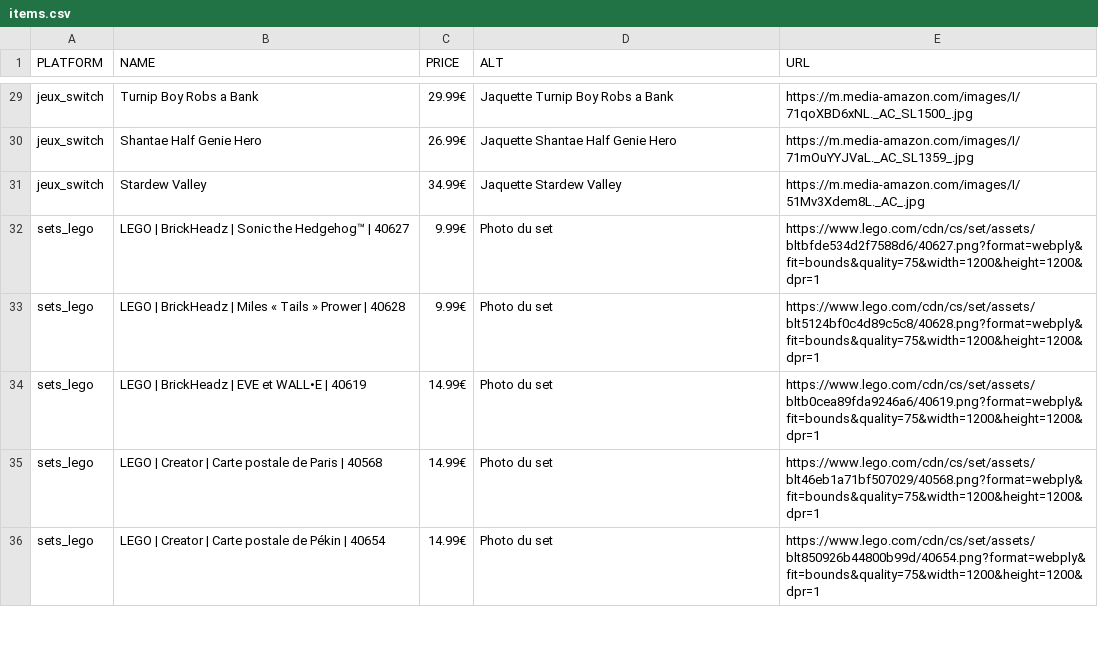
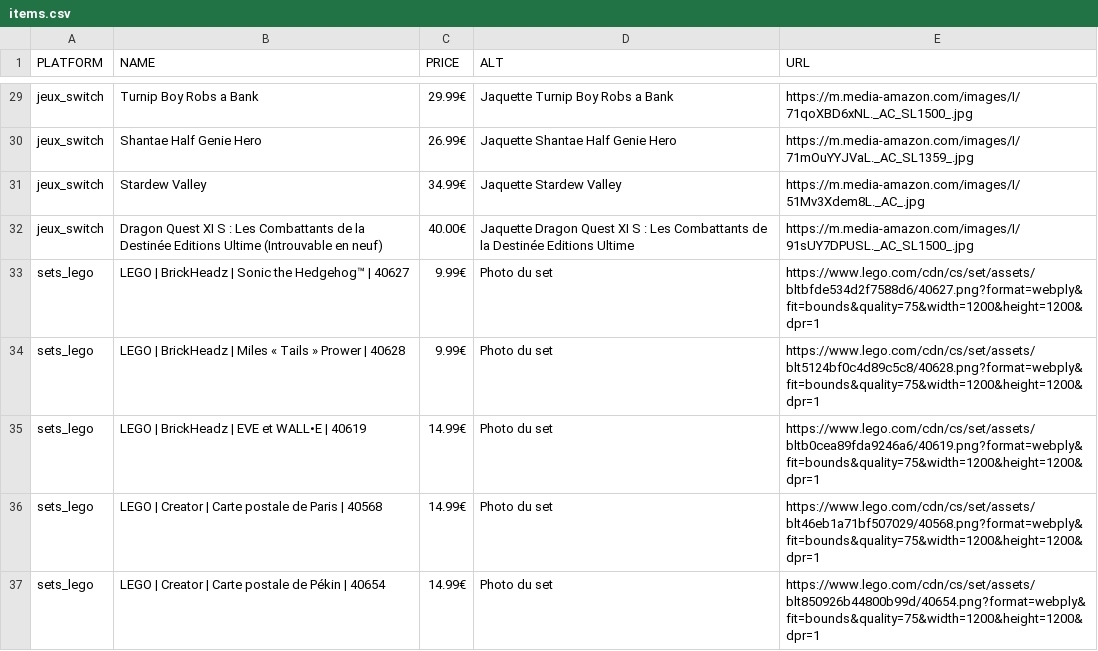
Before and after one commit to Matbaldi/Listes, a CSV file: assets/csv/items.csv, drawn as a sheet; only a part is shown, gaps mark what is left out; the diff names each change by its address in the sheet, - before the commit and + after, or states it on an @@ line.

Commit message:
Update items.csv

```diff
--- a/assets/csv/items.csv
+++ b/assets/csv/items.csv
+row 32: jeux_switch | Dragon Quest XI S : Les Combattants de la Destinée Editions Ultime (Introuvable en neuf) | 40.00€ | Jaquette Dragon Quest XI S : Les Combattants de la Destinée Editions Ultime | https://m.media-amazon.com/images/I/91sUY7DPUSL._AC_SL1500_.jpg
```
